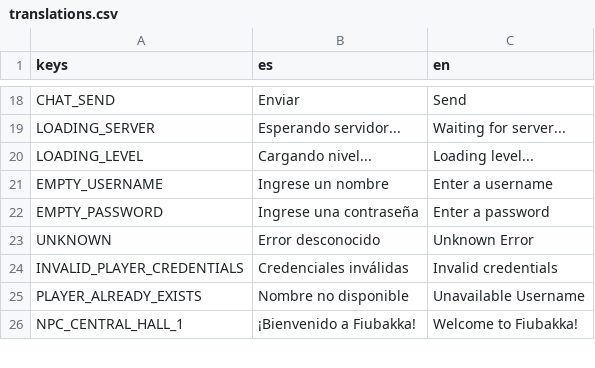
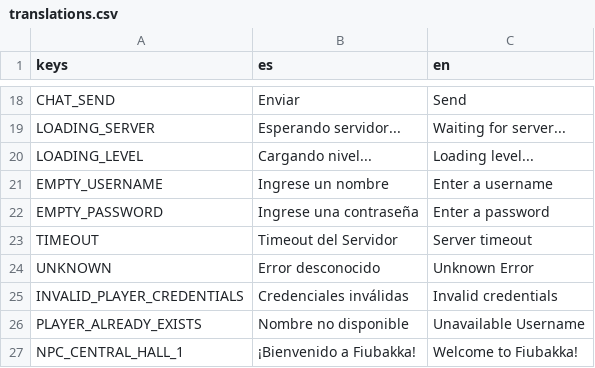
Before and after one commit to fiubakka/fiubakka-game, a CSV file: translations/translations.csv, drawn as a sheet; only a part is shown, gaps mark what is left out; the diff names each change by its address in the sheet, - before the commit and + after, or states it on an @@ line.

```diff
--- a/translations/translations.csv
+++ b/translations/translations.csv
+row 23: TIMEOUT | Timeout del Servidor | Server timeout
```
Also changed, not shown: 1 other file.
